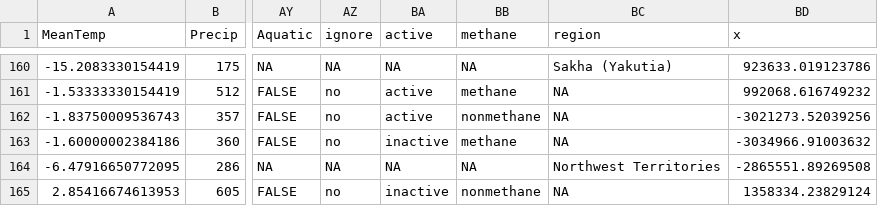
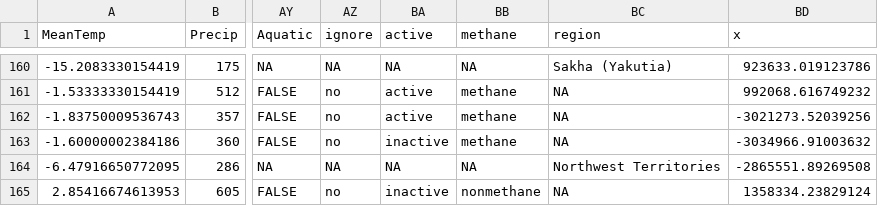
Before and after one commit to KAArndt/EC_rep, a CSV file: data/pca.towers.upgraded.csv, drawn as a sheet; only a part is shown, gaps mark what is left out; the diff names each change by its address in the sheet, - before the commit and + after, or states it on an @@ line.

Commit message:
run next best sites

```diff
--- a/data/pca.towers.upgraded.csv
+++ b/data/pca.towers.upgraded.csv
-BB162 (methane): nonmethane
+BB162 (methane): methane
```
Also changed, not shown: 24 other files.
